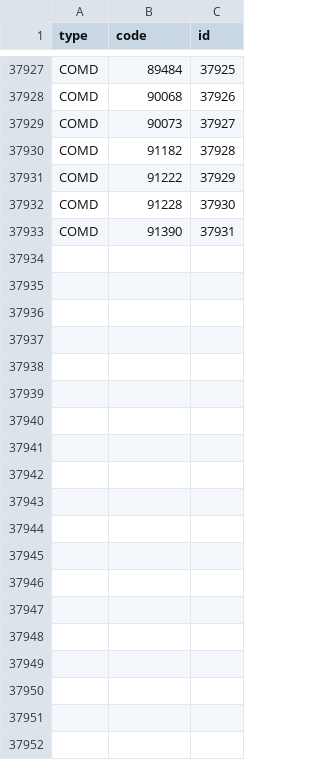
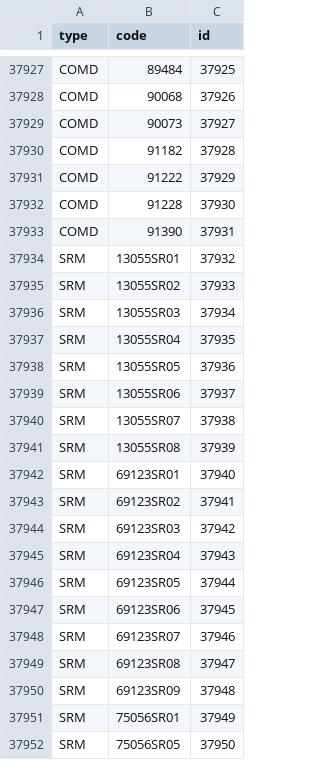
Before and after one commit to lafranceinsoumise/data_france, a CSV file: backend/tasks/final_data/communes.csv, drawn as a sheet; only a part is shown, gaps mark what is left out; the diff covers the shown part only.

```diff
--- a/backend/tasks/final_data/communes.csv
+++ b/backend/tasks/final_data/communes.csv
@@ -37933 +37933,20 @@ COMD,91228,37930
 COMD,91390,37931
+SRM,13055SR01,37932
+SRM,13055SR02,37933
+SRM,13055SR03,37934
+SRM,13055SR04,37935
+SRM,13055SR05,37936
+SRM,13055SR06,37937
+SRM,13055SR07,37938
+SRM,13055SR08,37939
+SRM,69123SR01,37940
+SRM,69123SR02,37941
+SRM,69123SR03,37942
+SRM,69123SR04,37943
+SRM,69123SR05,37944
+SRM,69123SR06,37945
+SRM,69123SR07,37946
+SRM,69123SR08,37947
+SRM,69123SR09,37948
+SRM,75056SR01,37949
+SRM,75056SR05,37950
```
Also changed, not shown: 15 added rows elsewhere in this file, 6 other files.
